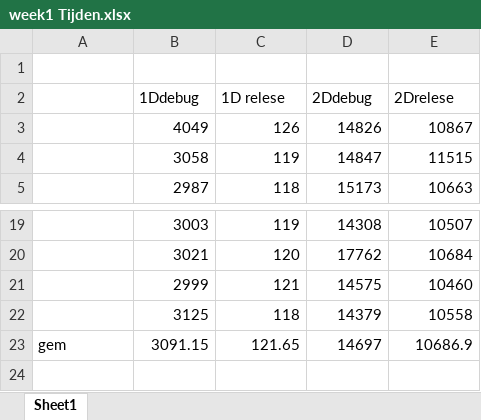
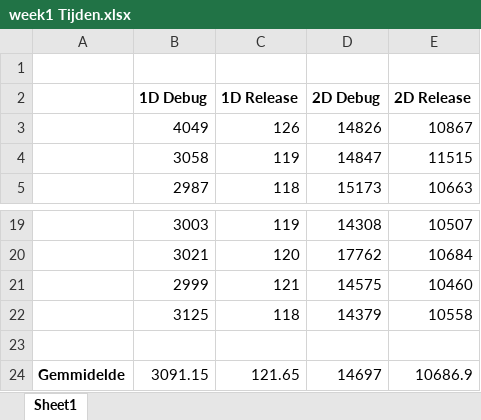
Before and after one commit to paweltje/HU-Vision-1415-Base, an Excel workbook: meetrapporten/working/week1 Tijden.xlsx, sheet Sheet1, drawn as a sheet; only a part is shown, gaps mark what is left out; values as stored, in another font and other column widths than the file's, no borders; charts and pictures not drawn; removed rows and columns are numbered as before the commit, all else as after; the diff names each change by its address in the sheet, - before the commit and + after, or states it on an @@ line.

```diff
--- a/meetrapporten/working/week1 Tijden.xlsx (sheet Sheet1)
+++ b/meetrapporten/working/week1 Tijden.xlsx (sheet Sheet1)
-row 2:  | 1Ddebug | 1D relese | 2Ddebug | 2Drelese
+row 2:  | 1D Debug | 1D Release | 2D Debug | 2D Release
+row 23: (empty)
-A24: gem
+A24: Gemmidelde
-A24 bold: off
+A24 bold: on
```
Also changed, not shown: formulas that keep their value, charts or pictures, 2 other files.
